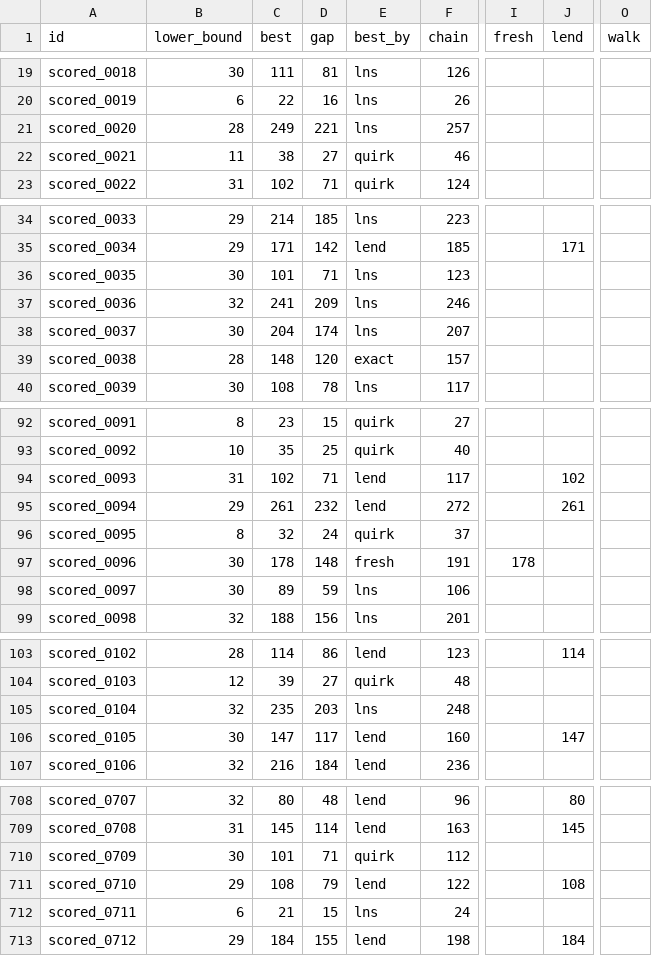
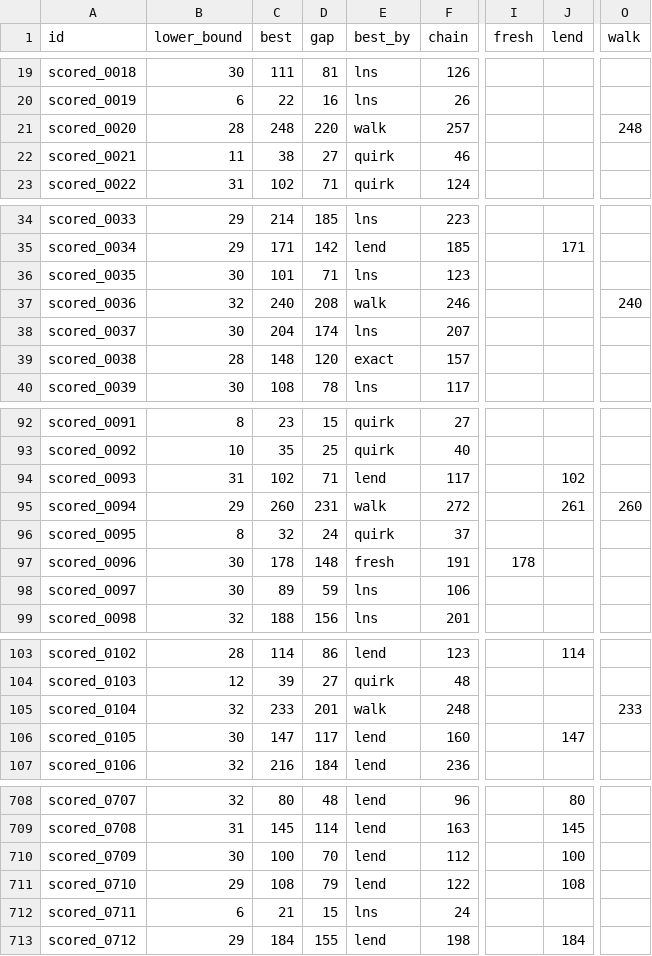
Before and after one commit to Chan-b0b/Santa2026, a CSV file: board/matrix.csv, drawn as a sheet; only a part is shown, gaps mark what is left out; the diff covers the shown part only; the diff names each change by its address in the sheet, - before the commit and + after, or states it on an @@ line.

```diff
--- a/board/matrix.csv
+++ b/board/matrix.csv
-C21 (best): 249
+C21 (best): 248
-D21 (gap): 221
+D21 (gap): 220
-E21 (best_by): lns
+E21 (best_by): walk
-O21 (walk): (empty)
+O21 (walk): 248
-C37 (best): 241
+C37 (best): 240
-D37 (gap): 209
+D37 (gap): 208
-E37 (best_by): lns
+E37 (best_by): walk
-O37 (walk): (empty)
+O37 (walk): 240
-C95 (best): 261
+C95 (best): 260
-D95 (gap): 232
+D95 (gap): 231
-E95 (best_by): lend
+E95 (best_by): walk
-O95 (walk): (empty)
+O95 (walk): 260
-C105 (best): 235
+C105 (best): 233
-D105 (gap): 203
+D105 (gap): 201
-E105 (best_by): lns
+E105 (best_by): walk
-O105 (walk): (empty)
+O105 (walk): 233
-C710 (best): 101
+C710 (best): 100
-D710 (gap): 71
+D710 (gap): 70
-E710 (best_by): quirk
+E710 (best_by): lend
-J710 (lend): (empty)
+J710 (lend): 100
```
Also changed, not shown: 15 edited cells elsewhere in this file, board/approaches.csv, board/history.csv, 1 other file.
